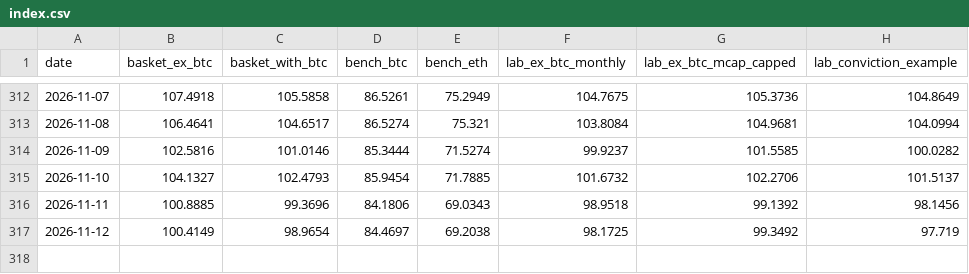
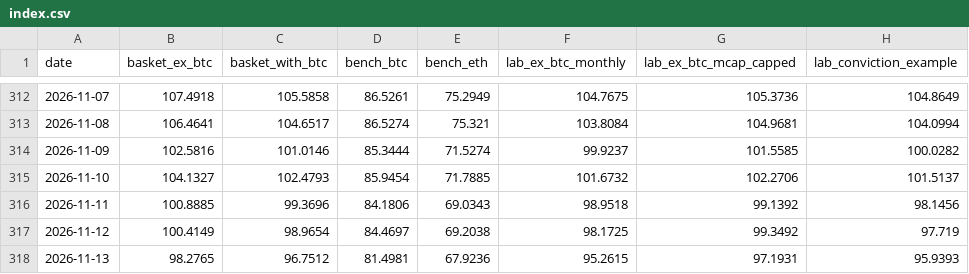
Before and after one commit to andresmqz/amsig-baskets, a CSV file: data/index.csv, drawn as a sheet; only a part is shown, gaps mark what is left out.

```diff
--- a/data/index.csv
+++ b/data/index.csv
@@ -317 +317,2 @@ date,basket_ex_btc,basket_with_btc,bench_btc,bench_eth,lab_ex_btc_monthly,lab_ex
 2026-11-12,100.4149,98.9654,84.4697,69.2038,98.1725,99.3492,97.719
+2026-11-13,98.2765,96.7512,81.4981,67.9236,95.2615,97.1931,95.9393
```
Also changed, not shown: data/prices.csv, data/risk.csv, 6 other files.
